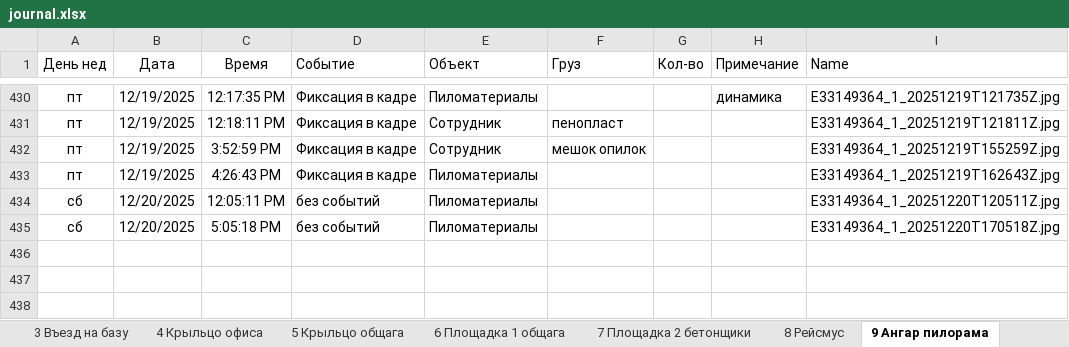
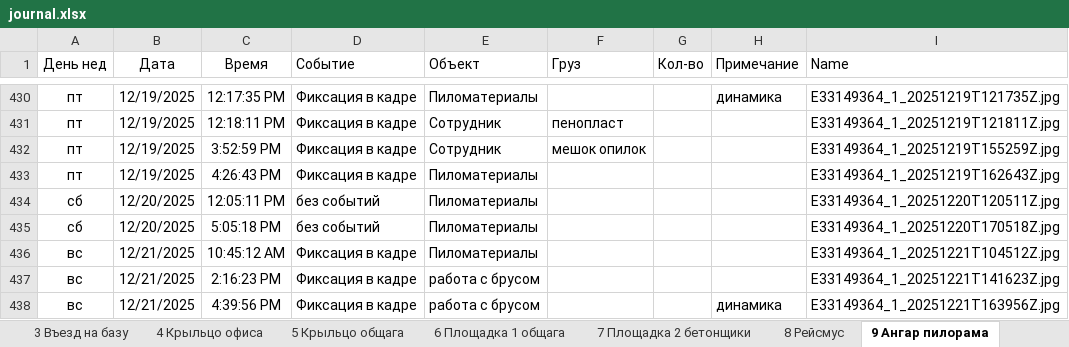
Before and after one commit to lartar02-cloud/asddd, an Excel workbook: journal.xlsx, sheet 9 Ангар пилорама, drawn as a sheet; only a part is shown, gaps mark what is left out; values as stored, in another font and other column widths than the file's, no borders; conditional formats and table styles not drawn; the diff names each change by its address in the sheet, - before the commit and + after, or states it on an @@ line.

```diff
--- a/journal.xlsx (sheet 9 Ангар пилорама)
+++ b/journal.xlsx (sheet 9 Ангар пилорама)
+row 436: вс | 12/21/2025 | 10:45:12 AM | Фиксация в кадре | Пиломатериалы |  |  |  | E33149364_1_20251221T104512Z.jpg
+row 437: вс | 12/21/2025 | 2:16:23 PM | Фиксация в кадре | работа с брусом |  |  |  | E33149364_1_20251221T141623Z.jpg
+row 438: вс | 12/21/2025 | 4:39:56 PM | Фиксация в кадре | работа с брусом |  |  | динамика | E33149364_1_20251221T163956Z.jpg
```
Also changed, not shown: sheet Стороний грузовой транспорт, sheet 6 Площадка 1 общага, sheet 13 Склад хол, sheet 3 Въезд на базу, sheet 4 Крыльцо офиса, sheet 12 Площадка 3 кран, 7 more sheets, hidden cells, 15 other files.
